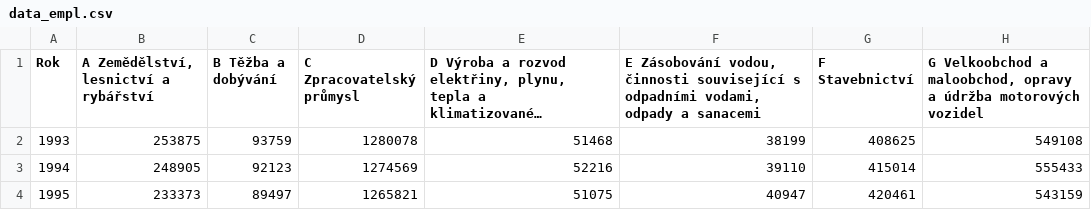
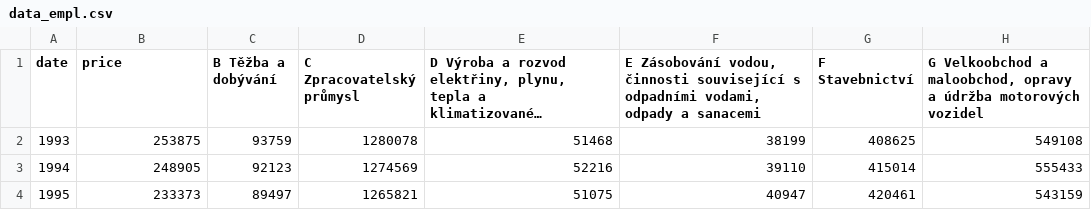
Before and after one commit to Josca/Josca.github.io, a CSV file: charts/multiseries4/data_empl.csv, drawn as a sheet; only a part is shown; long unchanged cells end in …; the diff names each change by its address in the sheet, - before the commit and + after, or states it on an @@ line.

Commit message:
added data_empl dataset

```diff
--- a/charts/multiseries4/data_empl.csv
+++ b/charts/multiseries4/data_empl.csv
-A1: Rok
+A1: date
-B1: A Zemědělství, lesnictví a rybářství
+B1: price
```
Also changed, not shown: 1 other file.
